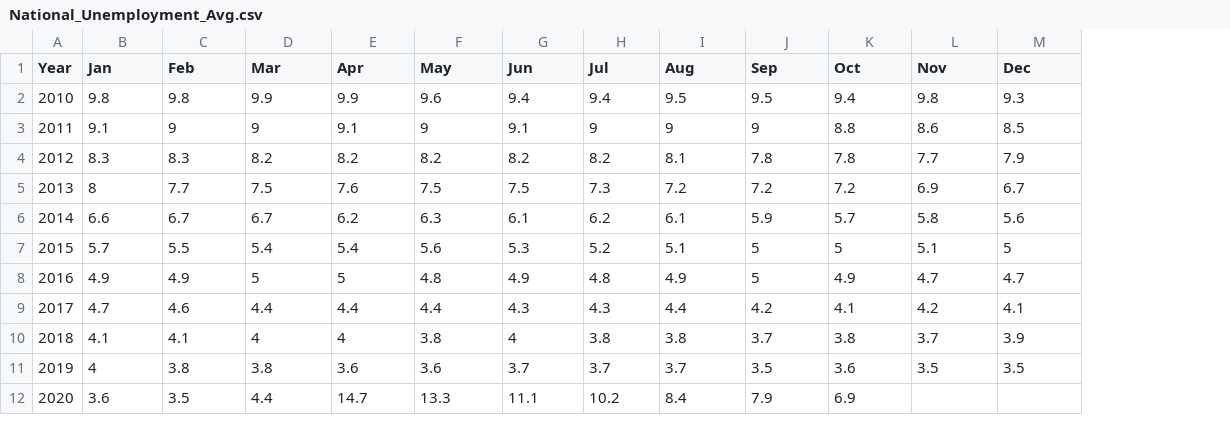
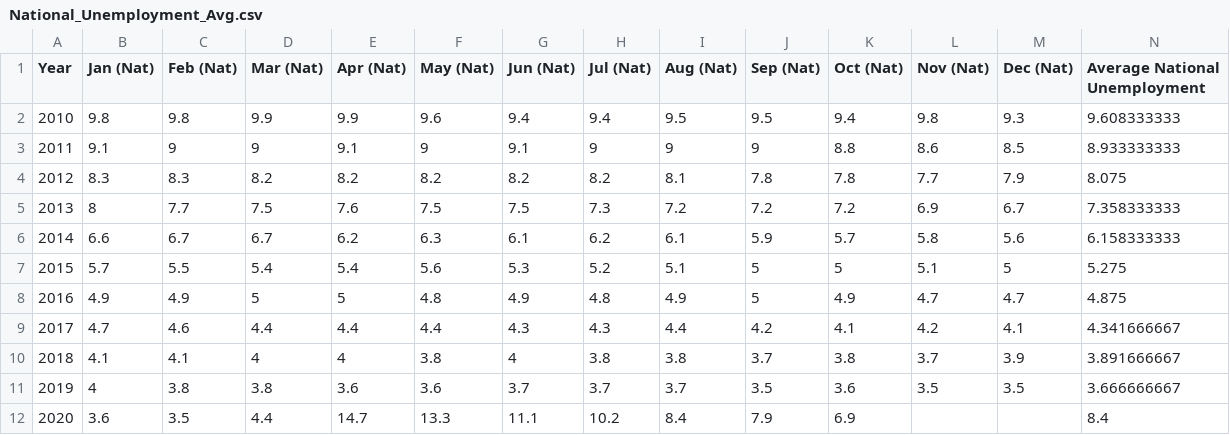
Before and after one commit to vgnenov/OnTheUpAndUp, a CSV file: National_Unemployment_Avg.csv, drawn as a sheet; the diff names each change by its address in the sheet, - before the commit and + after, or states it on an @@ line.

```diff
--- a/National_Unemployment_Avg.csv
+++ b/National_Unemployment_Avg.csv
+column N (Average National Unemployment), rows 2-12: 9.608333333 | 8.933333333 | 8.075 | 7.358333333 | 6.158333333 | 5.275 | 4.875 | 4.341666667 | 3.891666667 | 3.666666667 | 8.4
-B1: Jan
+B1: Jan (Nat)
-C1: Feb
+C1: Feb (Nat)
-D1: Mar
+D1: Mar (Nat)
-E1: Apr
+E1: Apr (Nat)
-F1: May
+F1: May (Nat)
-G1: Jun
+G1: Jun (Nat)
-H1: Jul
+H1: Jul (Nat)
-I1: Aug
+I1: Aug (Nat)
-J1: Sep
+J1: Sep (Nat)
-K1: Oct
+K1: Oct (Nat)
-L1: Nov
+L1: Nov (Nat)
-M1: Dec
+M1: Dec (Nat)
```
Also changed, not shown: Industry_Unemployment_Avg.csv, 2 other files.
